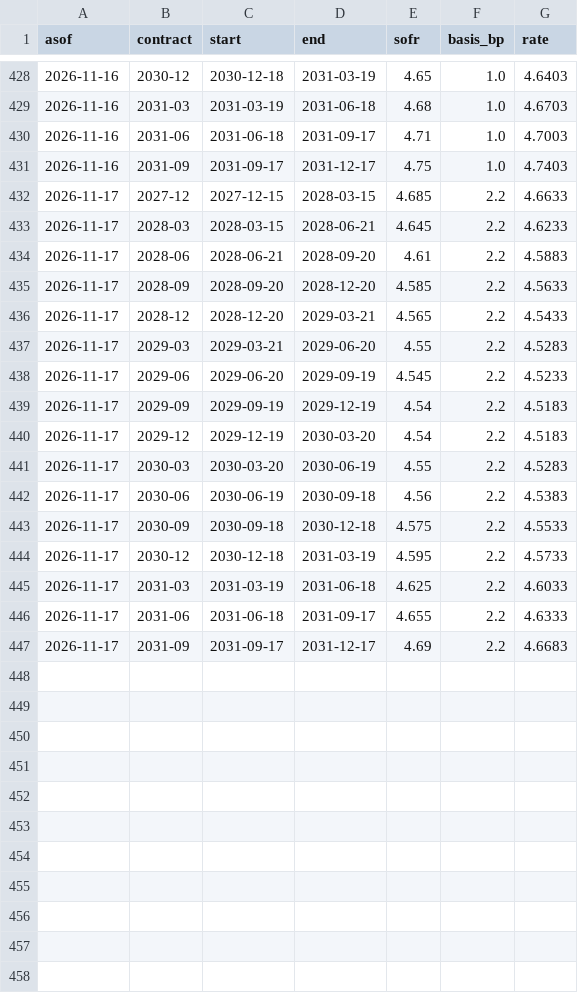
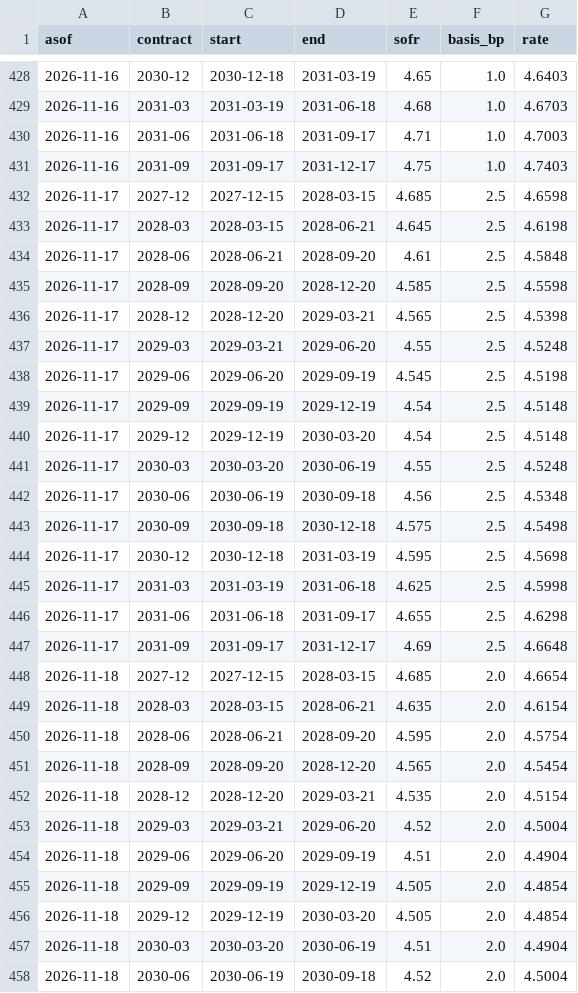
Before and after one commit to henrylin1009/us-rates-monitor, a CSV file: docs/data/fed_path_sr3.csv, drawn as a sheet; only a part is shown, gaps mark what is left out; the diff covers the shown part only.

Commit message:
data: 2026-11-19

```diff
--- a/docs/data/fed_path_sr3.csv
+++ b/docs/data/fed_path_sr3.csv
@@ -431,17 +431,28 @@ asof,contract,start,end,sofr,basis_bp,rate
 2026-11-16,2031-09,2031-09-17,2031-12-17,4.75,1.0,4.7403
-2026-11-17,2027-12,2027-12-15,2028-03-15,4.685,2.2,4.6633
-2026-11-17,2028-03,2028-03-15,2028-06-21,4.645,2.2,4.6233
-2026-11-17,2028-06,2028-06-21,2028-09-20,4.61,2.2,4.5883
-2026-11-17,2028-09,2028-09-20,2028-12-20,4.585,2.2,4.5633
-2026-11-17,2028-12,2028-12-20,2029-03-21,4.565,2.2,4.5433
-2026-11-17,2029-03,2029-03-21,2029-06-20,4.55,2.2,4.5283
-2026-11-17,2029-06,2029-06-20,2029-09-19,4.545,2.2,4.5233
-2026-11-17,2029-09,2029-09-19,2029-12-19,4.54,2.2,4.5183
-2026-11-17,2029-12,2029-12-19,2030-03-20,4.54,2.2,4.5183
-2026-11-17,2030-03,2030-03-20,2030-06-19,4.55,2.2,4.5283
-2026-11-17,2030-06,2030-06-19,2030-09-18,4.56,2.2,4.5383
-2026-11-17,2030-09,2030-09-18,2030-12-18,4.575,2.2,4.5533
-2026-11-17,2030-12,2030-12-18,2031-03-19,4.595,2.2,4.5733
-2026-11-17,2031-03,2031-03-19,2031-06-18,4.625,2.2,4.6033
-2026-11-17,2031-06,2031-06-18,2031-09-17,4.655,2.2,4.6333
-2026-11-17,2031-09,2031-09-17,2031-12-17,4.69,2.2,4.6683
+2026-11-17,2027-12,2027-12-15,2028-03-15,4.685,2.5,4.6598
+2026-11-17,2028-03,2028-03-15,2028-06-21,4.645,2.5,4.6198
+2026-11-17,2028-06,2028-06-21,2028-09-20,4.61,2.5,4.5848
+2026-11-17,2028-09,2028-09-20,2028-12-20,4.585,2.5,4.5598
+2026-11-17,2028-12,2028-12-20,2029-03-21,4.565,2.5,4.5398
+2026-11-17,2029-03,2029-03-21,2029-06-20,4.55,2.5,4.5248
+2026-11-17,2029-06,2029-06-20,2029-09-19,4.545,2.5,4.5198
+2026-11-17,2029-09,2029-09-19,2029-12-19,4.54,2.5,4.5148
+2026-11-17,2029-12,2029-12-19,2030-03-20,4.54,2.5,4.5148
+2026-11-17,2030-03,2030-03-20,2030-06-19,4.55,2.5,4.5248
+2026-11-17,2030-06,2030-06-19,2030-09-18,4.56,2.5,4.5348
+2026-11-17,2030-09,2030-09-18,2030-12-18,4.575,2.5,4.5498
+2026-11-17,2030-12,2030-12-18,2031-03-19,4.595,2.5,4.5698
+2026-11-17,2031-03,2031-03-19,2031-06-18,4.625,2.5,4.5998
+2026-11-17,2031-06,2031-06-18,2031-09-17,4.655,2.5,4.6298
+2026-11-17,2031-09,2031-09-17,2031-12-17,4.69,2.5,4.6648
+2026-11-18,2027-12,2027-12-15,2028-03-15,4.685,2.0,4.6654
+2026-11-18,2028-03,2028-03-15,2028-06-21,4.635,2.0,4.6154
+2026-11-18,2028-06,2028-06-21,2028-09-20,4.595,2.0,4.5754
+2026-11-18,2028-09,2028-09-20,2028-12-20,4.565,2.0,4.5454
+2026-11-18,2028-12,2028-12-20,2029-03-21,4.535,2.0,4.5154
+2026-11-18,2029-03,2029-03-21,2029-06-20,4.52,2.0,4.5004
+2026-11-18,2029-06,2029-06-20,2029-09-19,4.51,2.0,4.4904
+2026-11-18,2029-09,2029-09-19,2029-12-19,4.505,2.0,4.4854
+2026-11-18,2029-12,2029-12-19,2030-03-20,4.505,2.0,4.4854
+2026-11-18,2030-03,2030-03-20,2030-06-19,4.51,2.0,4.4904
+2026-11-18,2030-06,2030-06-19,2030-09-18,4.52,2.0,4.5004
```
Also changed, not shown: 5 added rows elsewhere in this file, docs/data/fed_path.csv, docs/data/fed_summary.csv, 13 other files.
